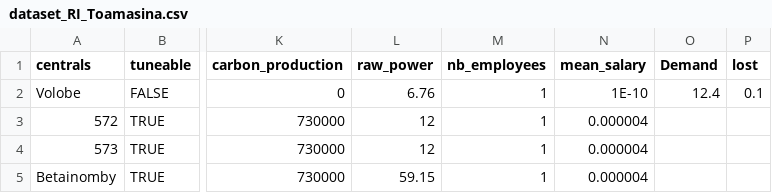
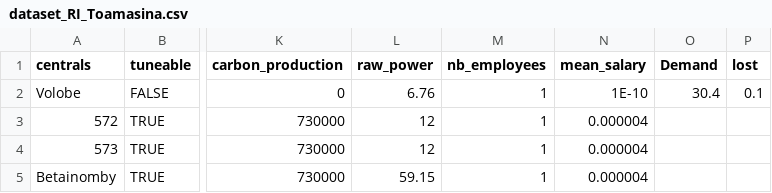
Before and after one commit to Foloso/MixSimulator, a CSV file: data/RIToamasina/dataset_RI_Toamasina.csv, drawn as a sheet; only a part is shown, gaps mark what is left out; the diff names each change by its address in the sheet, - before the commit and + after, or states it on an @@ line.

Commit message:
update values

```diff
--- a/data/RIToamasina/dataset_RI_Toamasina.csv
+++ b/data/RIToamasina/dataset_RI_Toamasina.csv
-O2 (Demand): 12.4
+O2 (Demand): 30.4
```
Also changed, not shown: 1 other file.
